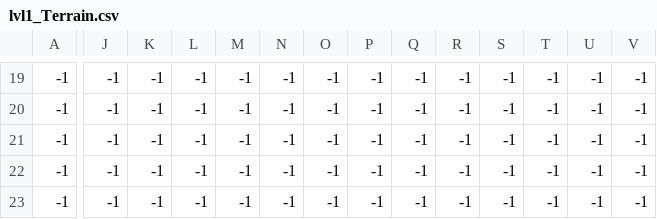
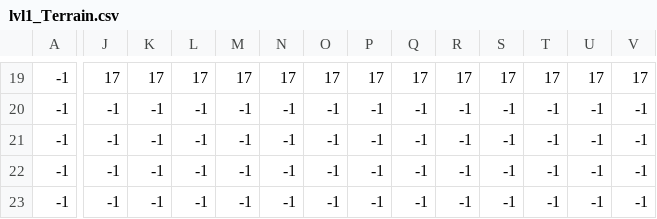
Before and after one commit to fivan999/Kings-and-Pigs, a CSV file: levels/lvl1/lvl1_Terrain.csv, drawn as a sheet; only a part is shown, gaps mark what is left out; the diff covers the shown part only; the diff names each change by its address in the sheet, - before the commit and + after, or states it on an @@ line.

```diff
--- a/levels/lvl1/lvl1_Terrain.csv
+++ b/levels/lvl1/lvl1_Terrain.csv
-J19: -1
+J19: 17
-K19: -1
+K19: 17
-L19: -1
+L19: 17
-M19: -1
+M19: 17
-N19: -1
+N19: 17
-O19: -1
+O19: 17
-P19: -1
+P19: 17
-Q19: -1
+Q19: 17
-R19: -1
+R19: 17
-S19: -1
+S19: 17
-T19: -1
+T19: 17
-U19: -1
+U19: 17
-V19: -1
+V19: 17
```
Also changed, not shown: 67 edited cells elsewhere in this file, levels/lvl1/lvl1_Background.csv, 12 other files.
